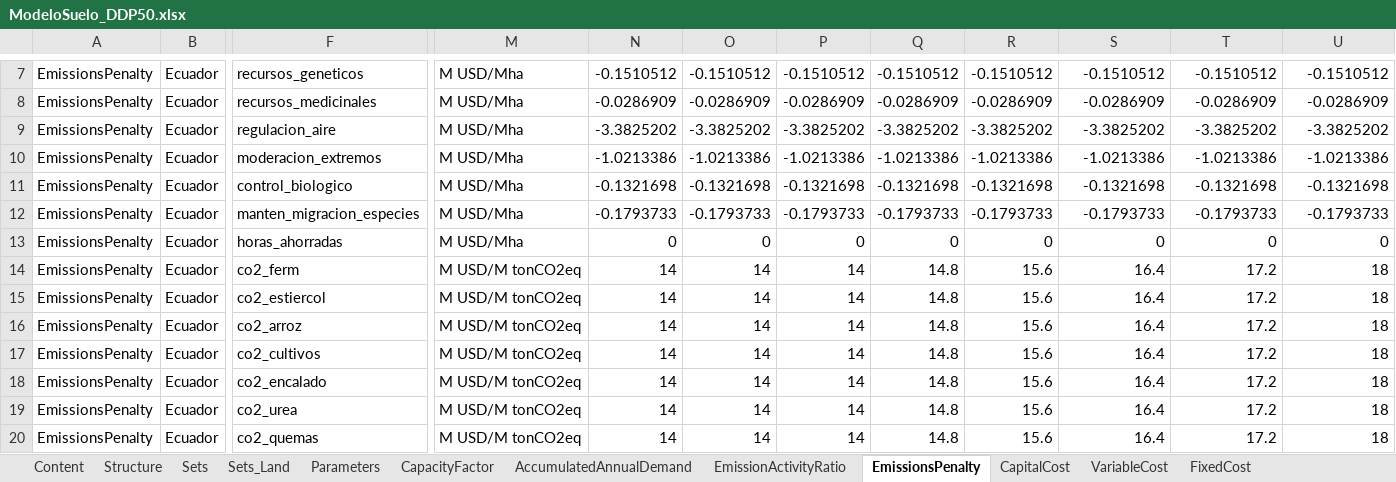
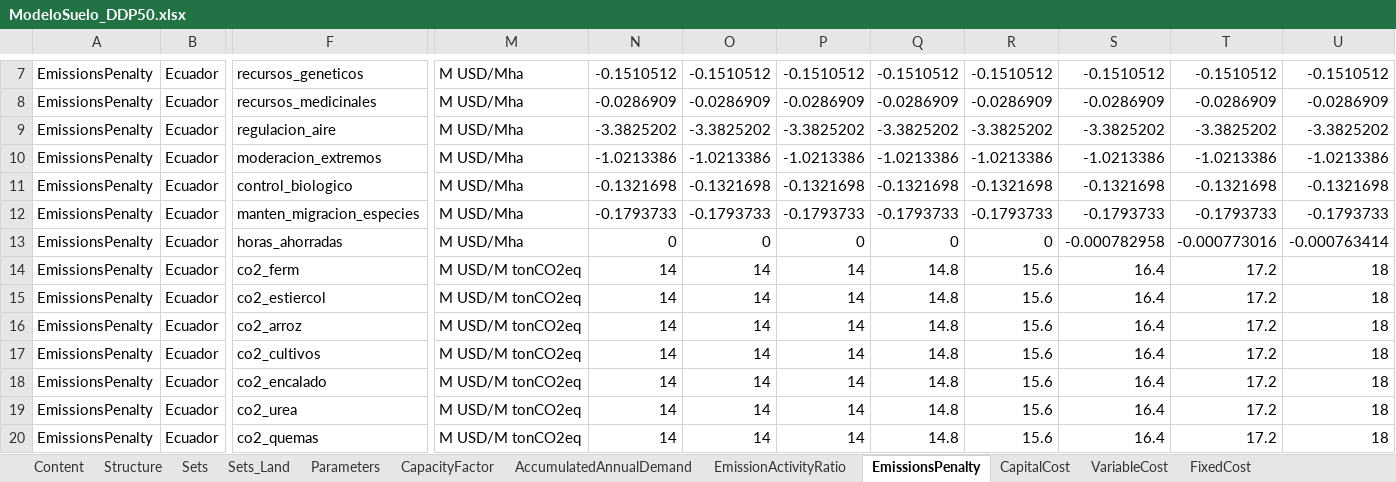
Before and after one commit to PLANMICC/OSeMOSYS-Ecuador, an Excel workbook: AgriculturaUSCUSS/Model/2_Model/DDP50/ModeloSuelo_DDP50.xlsx, sheet EmissionsPenalty, drawn as a sheet; only a part is shown, gaps mark what is left out; values as stored, in another font and other column widths than the file's, no borders; removed rows and columns are numbered as before the commit, all else as after; rows hold the shown columns only; the diff names each change by its address in the sheet, - before the commit and + after, or states it on an @@ line.

```diff
--- a/AgriculturaUSCUSS/Model/2_Model/DDP50/ModeloSuelo_DDP50.xlsx (sheet EmissionsPenalty)
+++ b/AgriculturaUSCUSS/Model/2_Model/DDP50/ModeloSuelo_DDP50.xlsx (sheet EmissionsPenalty)
-row 13: EmissionsPenalty | Ecuador | horas_ahorradas | M USD/Mha | 0 | 0 | 0 | 0 | 0 | 0 | 0 | 0
+row 13: EmissionsPenalty | Ecuador | horas_ahorradas | M USD/Mha | 0 | 0 | 0 | 0 | 0 | -0.000782958 | -0.000773016 | -0.000763414
```
Also changed, not shown: sheet TotalTechnologyAnnualActivityLo, sheet SpecifiedAnnualDemand, sheet TotalTechnologyAnnualActivityUp, sheet OutputActivityRatio, sheet EmissionActivityRatio, AgriculturaUSCUSS/Model/2_Model/BAU/ModeloSuelo_BAU.xlsx, 13 other files.
